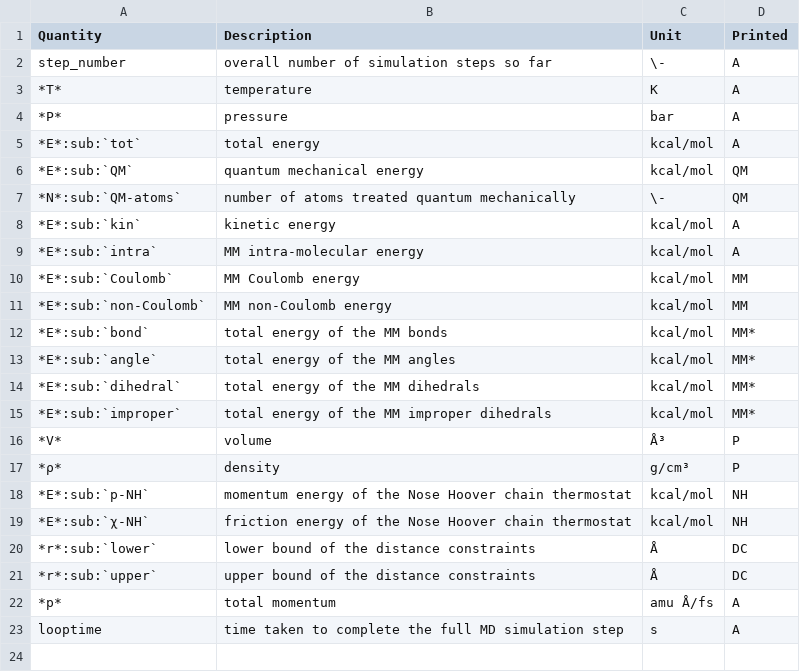
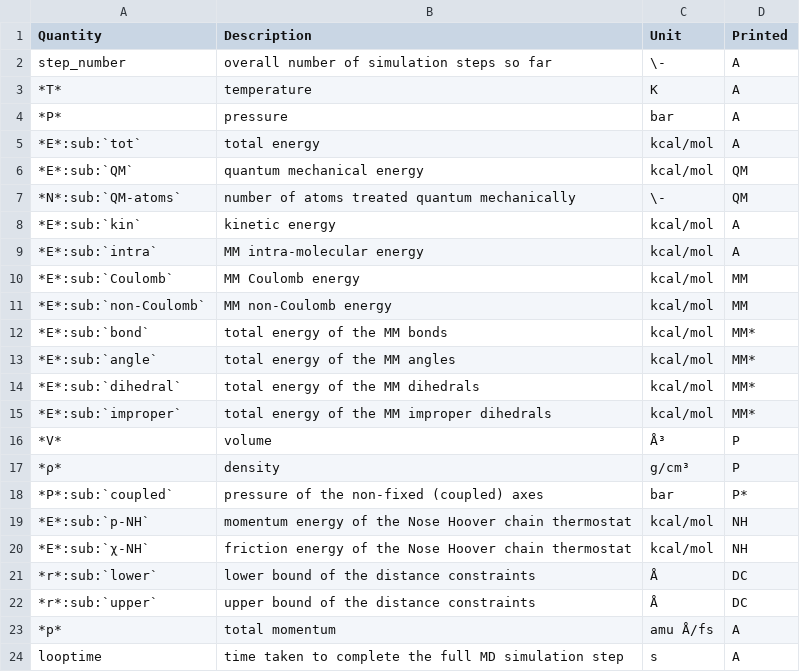
Before and after one commit to MolarVerse/PQ, a CSV file: docs/sphinx/src/userGuide/en_file_entries.csv, drawn as a sheet; the diff names each change by its address in the sheet, - before the commit and + after, or states it on an @@ line.

Commit message:
feat: print coupled pressure to .en and .info file

```diff
--- a/docs/sphinx/src/userGuide/en_file_entries.csv
+++ b/docs/sphinx/src/userGuide/en_file_entries.csv
+row 18: *P*:sub:`coupled` | pressure of the non-fixed (coupled) axes | bar | P*
```
Also changed, not shown: 13 other files.
